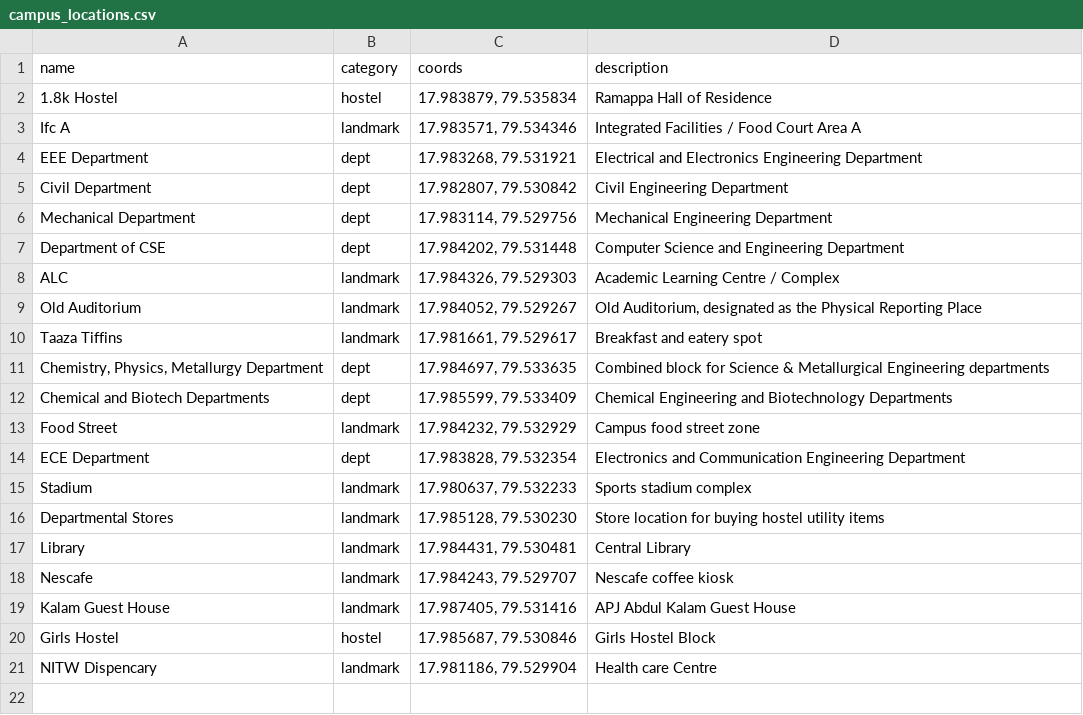
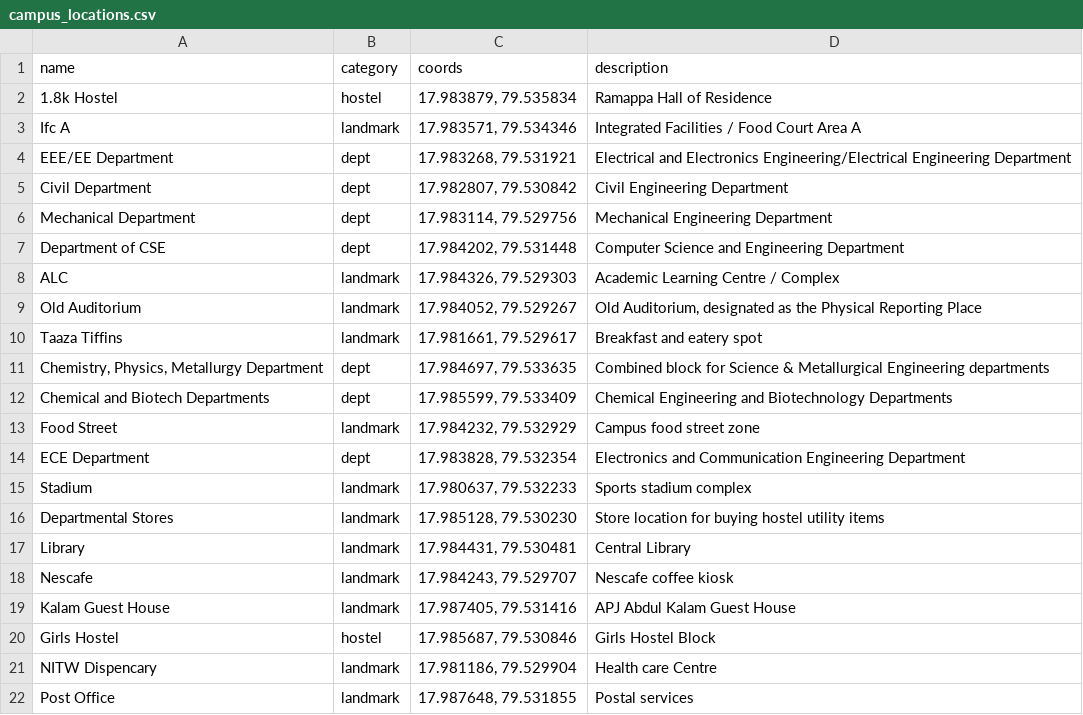
Before and after one commit to nelliganeshreddy3-del/sustainability_club_proj, a CSV file: campus_locations.csv, drawn as a sheet.

Commit message:
data_added

```diff
--- a/campus_locations.csv
+++ b/campus_locations.csv
@@ -3,3 +3,3 @@ name,category,coords,description
 Ifc A,landmark,"17.983571, 79.534346",Integrated Facilities / Food Court Area A
-EEE Department,dept,"17.983268, 79.531921",Electrical and Electronics Engineering Department
+EEE/EE Department,dept,"17.983268, 79.531921",Electrical and Electronics Engineering/Electrical Engineering Department
 Civil Department,dept,"17.982807, 79.530842",Civil Engineering Department
@@ -21 +21,2 @@ Girls Hostel,hostel,"17.985687, 79.530846",Girls Hostel Block
 NITW Dispencary,landmark,"17.981186, 79.529904",Health care Centre
+Post Office,landmark,"17.987648, 79.531855",Postal services
```
Also changed, not shown: 1 other file.
